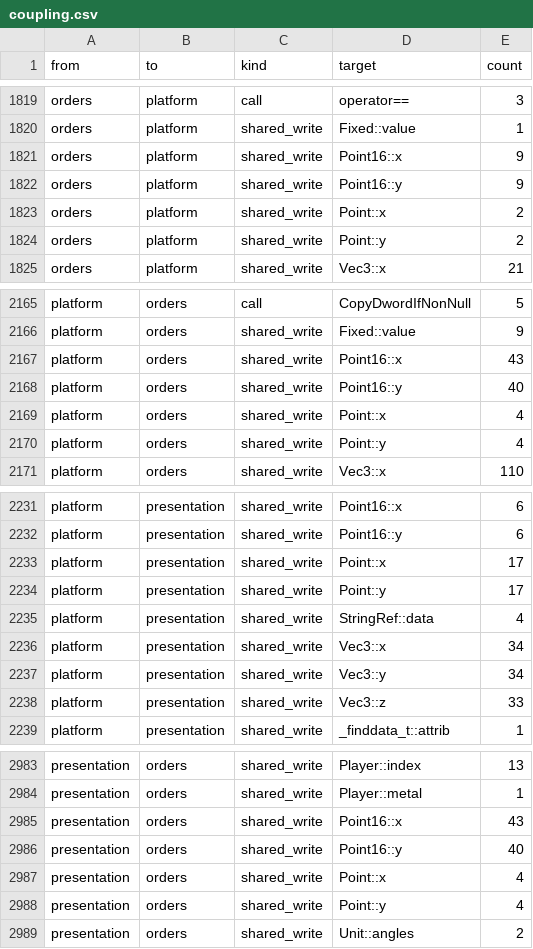
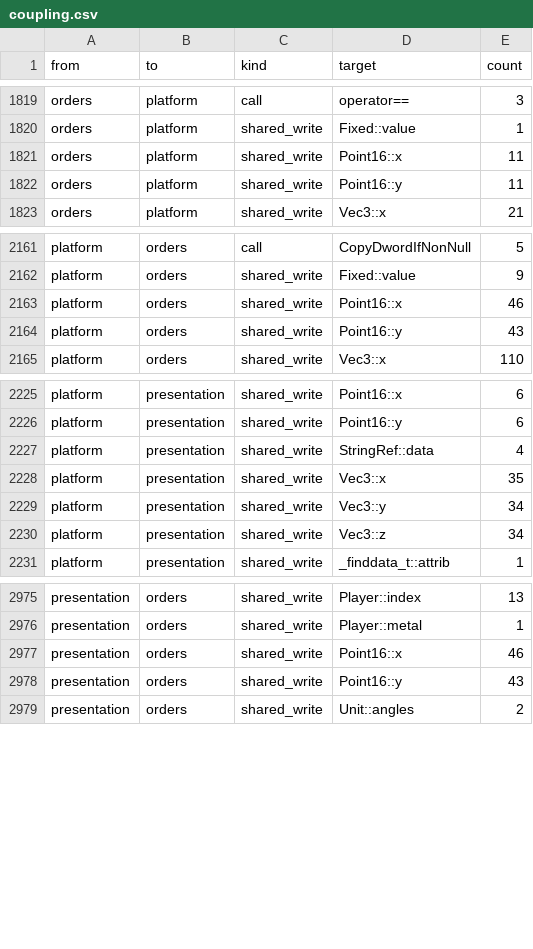
Before and after one commit to Thaldren-Archive-Forks/byte-tactics-moddable, a CSV file: data/coupling.csv, drawn as a sheet; only a part is shown, gaps mark what is left out; the diff covers the shown part only.

```diff
--- a/data/coupling.csv
+++ b/data/coupling.csv
@@ -1820,6 +1820,4 @@ orders,platform,call,operator==,3
 orders,platform,shared_write,Fixed::value,1
-orders,platform,shared_write,Point16::x,9
-orders,platform,shared_write,Point16::y,9
-orders,platform,shared_write,Point::x,2
-orders,platform,shared_write,Point::y,2
+orders,platform,shared_write,Point16::x,11
+orders,platform,shared_write,Point16::y,11
 orders,platform,shared_write,Vec3::x,21
@@ -2166,6 +2162,4 @@ platform,orders,call,CopyDwordIfNonNull,5
 platform,orders,shared_write,Fixed::value,9
-platform,orders,shared_write,Point16::x,43
-platform,orders,shared_write,Point16::y,40
-platform,orders,shared_write,Point::x,4
-platform,orders,shared_write,Point::y,4
+platform,orders,shared_write,Point16::x,46
+platform,orders,shared_write,Point16::y,43
 platform,orders,shared_write,Vec3::x,110
@@ -2232,8 +2226,6 @@ platform,presentation,shared_write,Point16::x,6
 platform,presentation,shared_write,Point16::y,6
-platform,presentation,shared_write,Point::x,17
-platform,presentation,shared_write,Point::y,17
 platform,presentation,shared_write,StringRef::data,4
-platform,presentation,shared_write,Vec3::x,34
+platform,presentation,shared_write,Vec3::x,35
 platform,presentation,shared_write,Vec3::y,34
-platform,presentation,shared_write,Vec3::z,33
+platform,presentation,shared_write,Vec3::z,34
 platform,presentation,shared_write,_finddata_t::attrib,1
@@ -2984,6 +2976,4 @@ presentation,orders,shared_write,Player::index,13
 presentation,orders,shared_write,Player::metal,1
-presentation,orders,shared_write,Point16::x,43
-presentation,orders,shared_write,Point16::y,40
-presentation,orders,shared_write,Point::x,4
-presentation,orders,shared_write,Point::y,4
+presentation,orders,shared_write,Point16::x,46
+presentation,orders,shared_write,Point16::y,43
 presentation,orders,shared_write,Unit::angles,2
```
Also changed, not shown: 5 added rows, 9 removed rows and 68 edited cells elsewhere in this file, data/state_classes.csv, data/type_dupes.csv.
